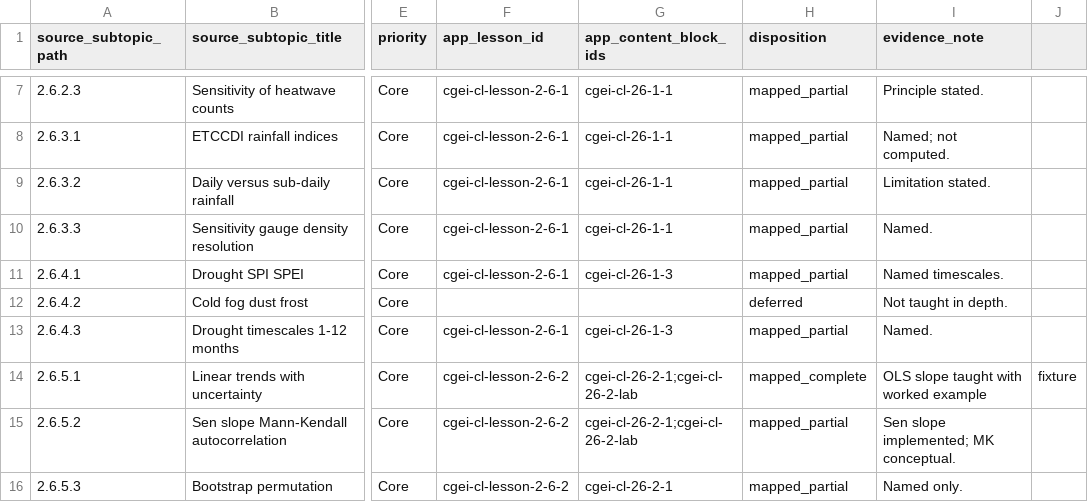
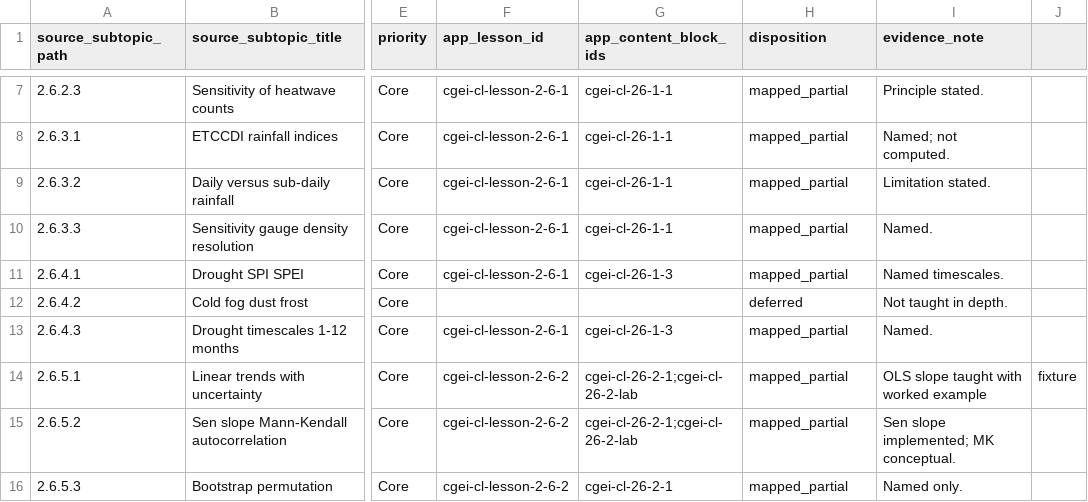
Before and after one commit to musab-shahid/my-study, a CSV file: docs/cgei/subject-2-unit-2.6-subtopic-traceability.csv, drawn as a sheet; only a part is shown, gaps mark what is left out; the diff names each change by its address in the sheet, - before the commit and + after, or states it on an @@ line.

Commit message:
fix: correct traceability status claims

```diff
--- a/docs/cgei/subject-2-unit-2.6-subtopic-traceability.csv
+++ b/docs/cgei/subject-2-unit-2.6-subtopic-traceability.csv
-H14 (disposition): mapped_complete
+H14 (disposition): mapped_partial
```
